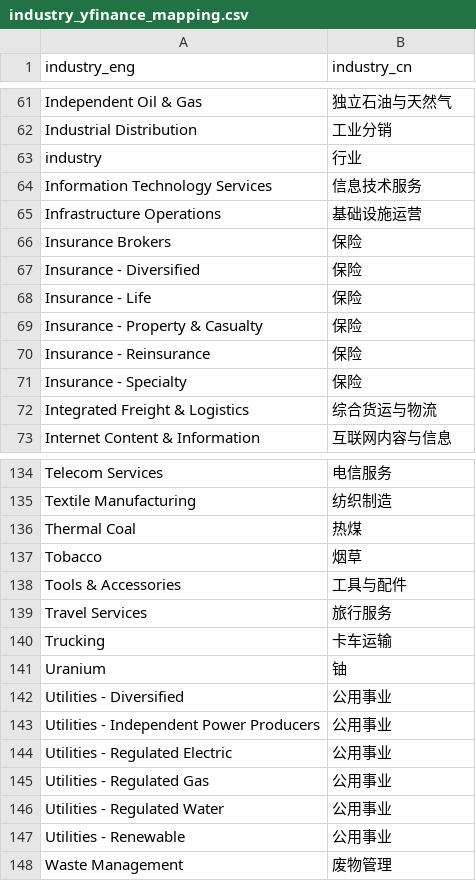
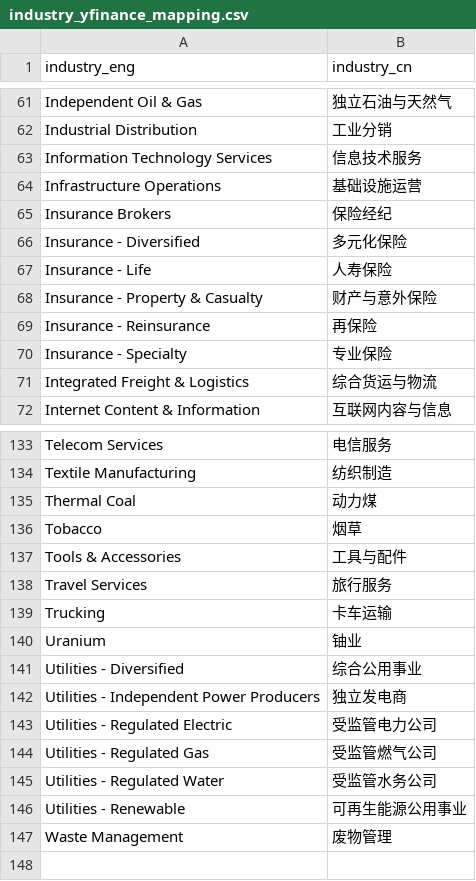
Before and after one commit to joeyrensh/pub_finance, a CSV file: pub_finance/finance/usstockinfo/industry_yfinance_mapping.csv, drawn as a sheet; only a part is shown, gaps mark what is left out; the diff covers the shown part only.

```diff
--- a/pub_finance/finance/usstockinfo/industry_yfinance_mapping.csv
+++ b/pub_finance/finance/usstockinfo/industry_yfinance_mapping.csv
@@ -62,11 +62,10 @@ Independent Oil & Gas,独立石油与天然气
 Industrial Distribution,工业分销
-industry,行业
 Information Technology Services,信息技术服务
 Infrastructure Operations,基础设施运营
-Insurance Brokers,保险
-Insurance - Diversified,保险
-Insurance - Life,保险
-Insurance - Property & Casualty,保险
-Insurance - Reinsurance,保险
-Insurance - Specialty,保险
+Insurance Brokers,保险经纪
+Insurance - Diversified,多元化保险
+Insurance - Life,人寿保险
+Insurance - Property & Casualty,财产与意外保险
+Insurance - Reinsurance,再保险
+Insurance - Specialty,专业保险
 Integrated Freight & Logistics,综合货运与物流
@@ -135,3 +134,3 @@ Telecom Services,电信服务
 Textile Manufacturing,纺织制造
-Thermal Coal,热煤
+Thermal Coal,动力煤
 Tobacco,烟草
@@ -140,9 +139,9 @@ Travel Services,旅行服务
 Trucking,卡车运输
-Uranium,铀
-Utilities - Diversified,公用事业
-Utilities - Independent Power Producers,公用事业
-Utilities - Regulated Electric,公用事业
-Utilities - Regulated Gas,公用事业
-Utilities - Regulated Water,公用事业
-Utilities - Renewable,公用事业
+Uranium,铀业
+Utilities - Diversified,综合公用事业
+Utilities - Independent Power Producers,独立发电商
+Utilities - Regulated Electric,受监管电力公司
+Utilities - Regulated Gas,受监管燃气公司
+Utilities - Regulated Water,受监管水务公司
+Utilities - Renewable,可再生能源公用事业
 Waste Management,废物管理
```
Also changed, not shown: 25 edited cells elsewhere in this file, 5 other files.
